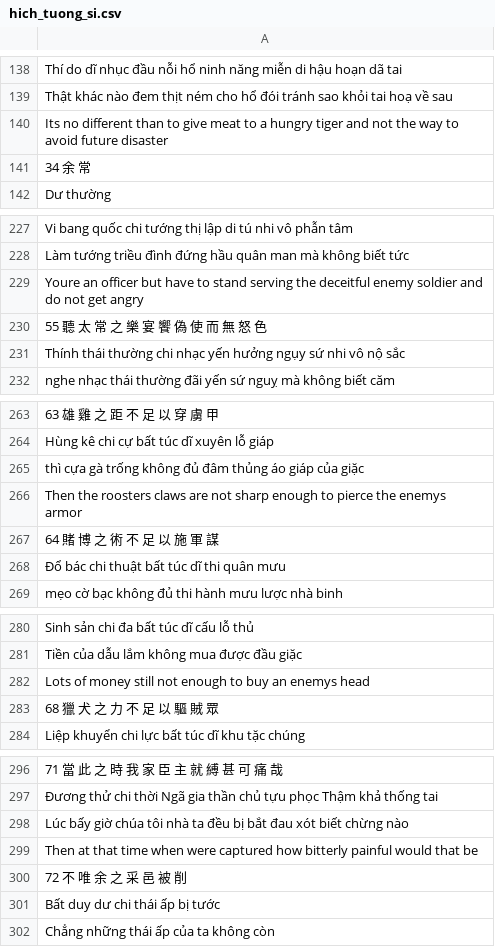
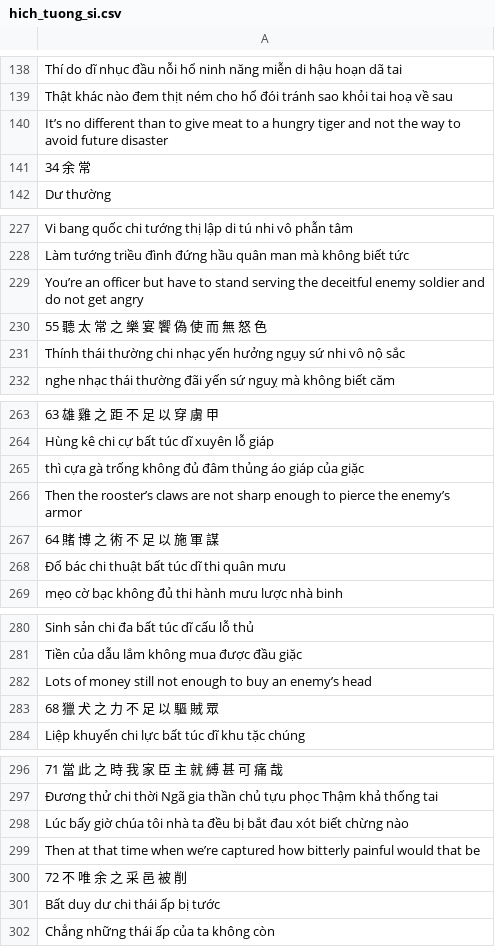
Before and after one commit to vtphatt2/Vi2En-ancient-texts-T5, a CSV file: raw_dataset/hich_tuong_si.csv, drawn as a sheet; only a part is shown, gaps mark what is left out; the diff covers the shown part only; the diff names each change by its address in the sheet, - before the commit and + after, or states it on an @@ line.

```diff
--- a/raw_dataset/hich_tuong_si.csv
+++ b/raw_dataset/hich_tuong_si.csv
-A140: Its no different…
+A140: It’s no different…
-A229: Youre an officer…
+A229: You’re an officer…
-A266: Then the roosters claws are not sharp enough to pierce the enemys armor
+A266: Then the rooster’s claws are not sharp enough to pierce the enemy’s armor
-A282: …buy an enemys head
+A282: …buy an enemy’s head
-A299: …time when were captured how…
+A299: …time when we’re captured how…
```
Also changed, not shown: 19 edited cells elsewhere in this file, 2 other files.
